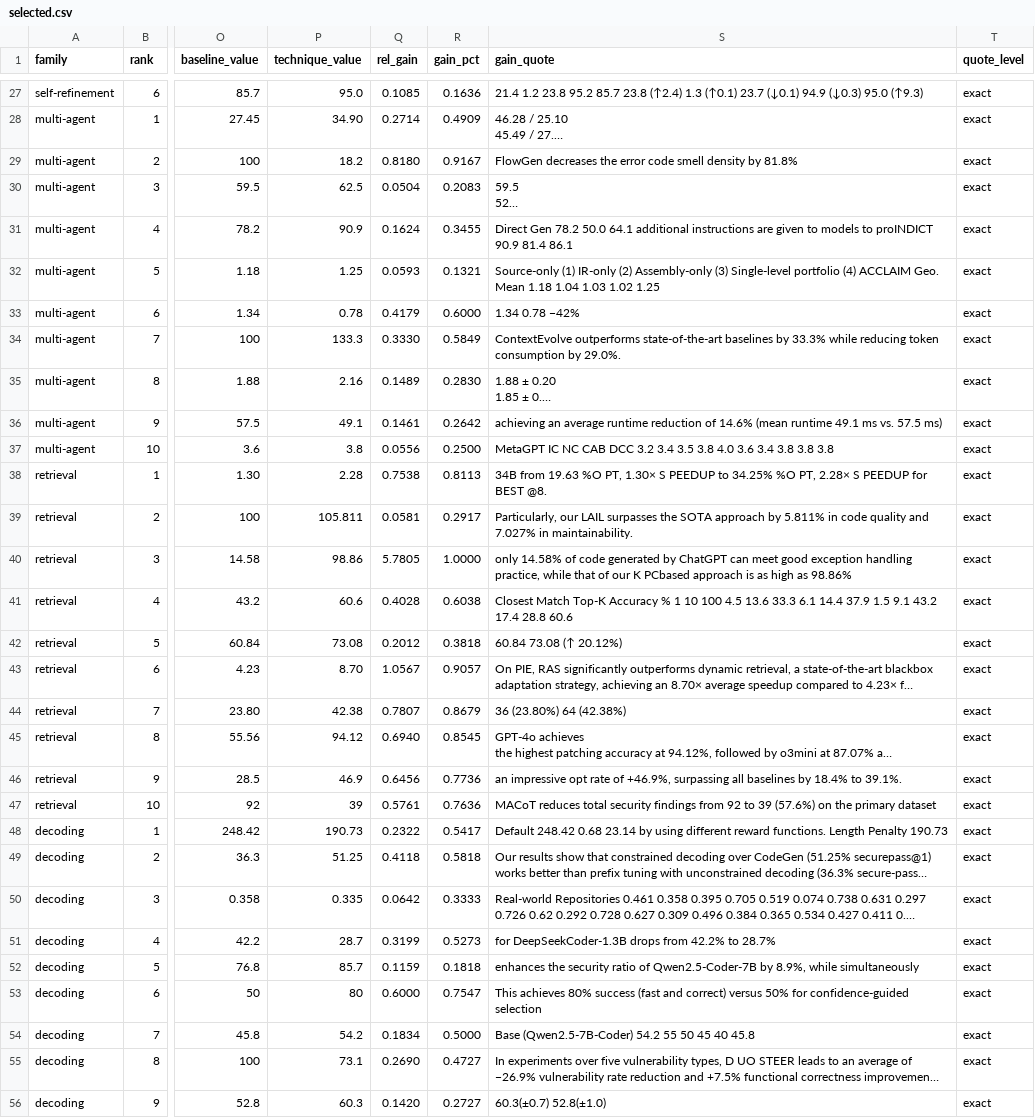
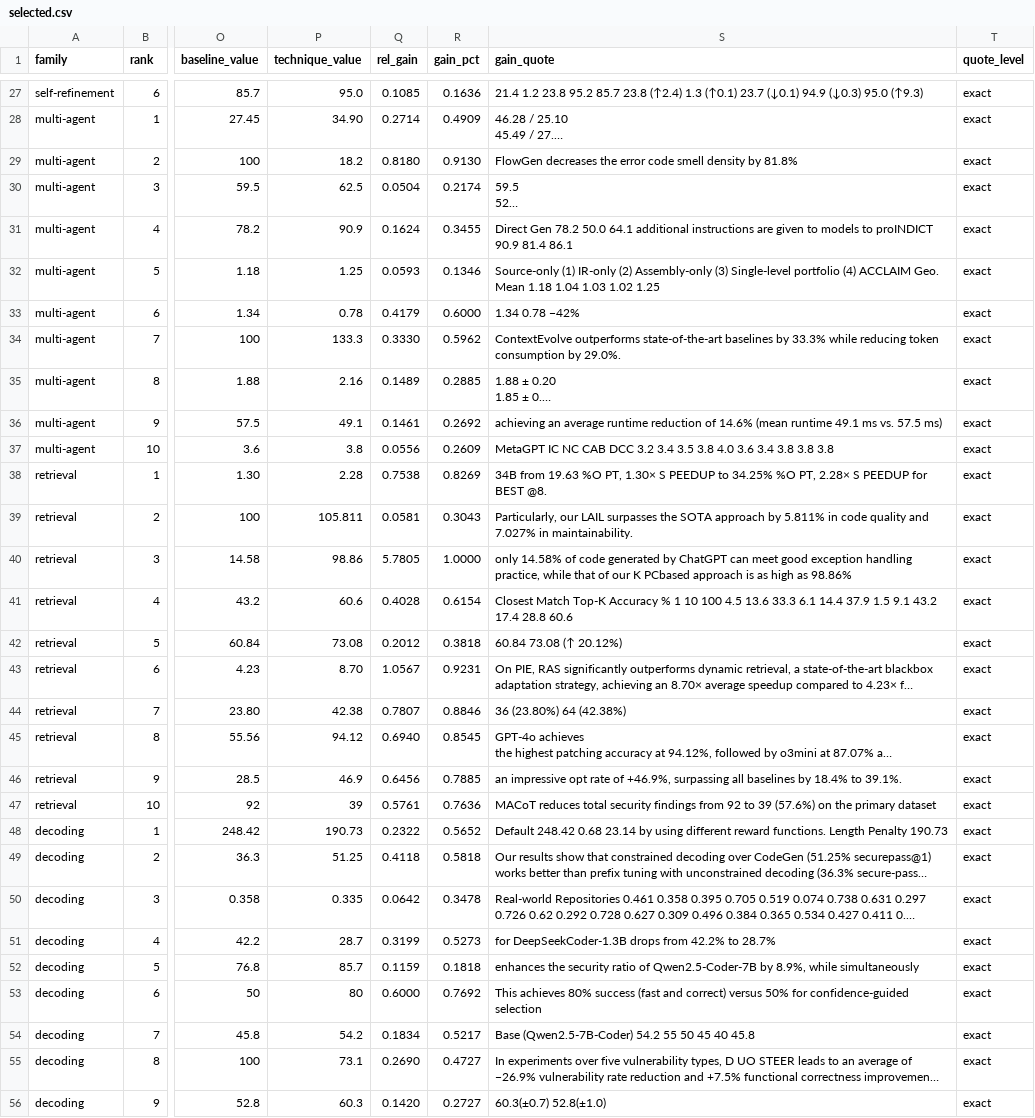
Before and after one commit to prashankkadam/sok-code-quality-harness, a CSV file: review/sok/slr/top/selected.csv, drawn as a sheet; only a part is shown, gaps mark what is left out; long unchanged cells end in …; the diff covers the shown part only; the diff names each change by its address in the sheet, - before the commit and + after, or states it on an @@ line.

```diff
--- a/review/sok/slr/top/selected.csv
+++ b/review/sok/slr/top/selected.csv
-R29 (gain_pct): 0.9167
+R29 (gain_pct): 0.9130
-R30 (gain_pct): 0.2083
+R30 (gain_pct): 0.2174
-R32 (gain_pct): 0.1321
+R32 (gain_pct): 0.1346
-R34 (gain_pct): 0.5849
+R34 (gain_pct): 0.5962
-R35 (gain_pct): 0.2830
+R35 (gain_pct): 0.2885
-R36 (gain_pct): 0.2642
+R36 (gain_pct): 0.2692
-R37 (gain_pct): 0.2500
+R37 (gain_pct): 0.2609
-R38 (gain_pct): 0.8113
+R38 (gain_pct): 0.8269
-R39 (gain_pct): 0.2917
+R39 (gain_pct): 0.3043
-R41 (gain_pct): 0.6038
+R41 (gain_pct): 0.6154
-R43 (gain_pct): 0.9057
+R43 (gain_pct): 0.9231
-R44 (gain_pct): 0.8679
+R44 (gain_pct): 0.8846
-R46 (gain_pct): 0.7736
+R46 (gain_pct): 0.7885
-R48 (gain_pct): 0.5417
+R48 (gain_pct): 0.5652
-R50 (gain_pct): 0.3333
+R50 (gain_pct): 0.3478
-R53 (gain_pct): 0.7547
+R53 (gain_pct): 0.7692
-R54 (gain_pct): 0.5000
+R54 (gain_pct): 0.5217
```
Also changed, not shown: 1 added row, 1 removed row and 17 edited cells elsewhere in this file, configs/h2h_renumber.csv, review/sok/slr/top/exclusions.csv, 7 other files.
